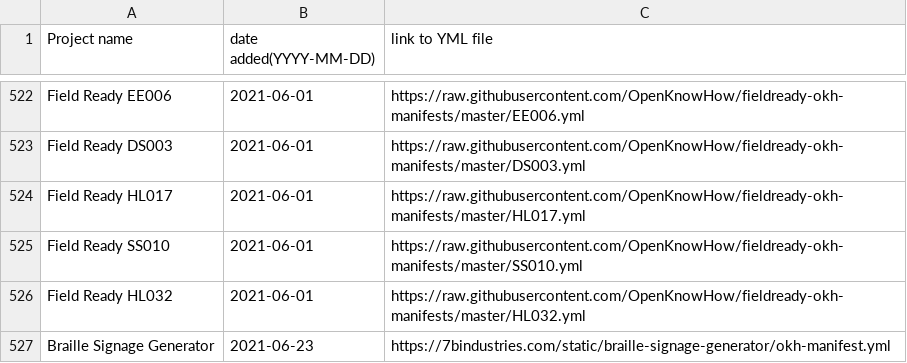
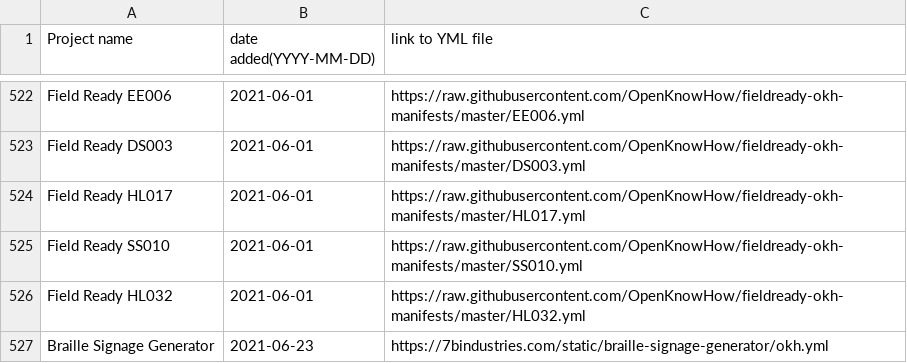
Before and after one commit to iop-alliance/okh-search, a CSV file: projects_okhs.csv, drawn as a sheet; only a part is shown, gaps mark what is left out.

Commit message:
Fixed name of OKH manifest file

```diff
--- a/projects_okhs.csv
+++ b/projects_okhs.csv
@@ -526,2 +526,2 @@ Field Ready SS010,2021-06-01,https://raw.githubusercontent.com/OpenKnowHow/field
 Field Ready HL032,2021-06-01,https://raw.githubusercontent.com/OpenKnowHow/fieldready-okh-manifests/master/HL032.yml
-Braille Signage Generator,2021-06-23,https://7bindustries.com/static/braille-signage-generator/okh-manifest.yml
+Braille Signage Generator,2021-06-23,https://7bindustries.com/static/braille-signage-generator/okh.yml
```
